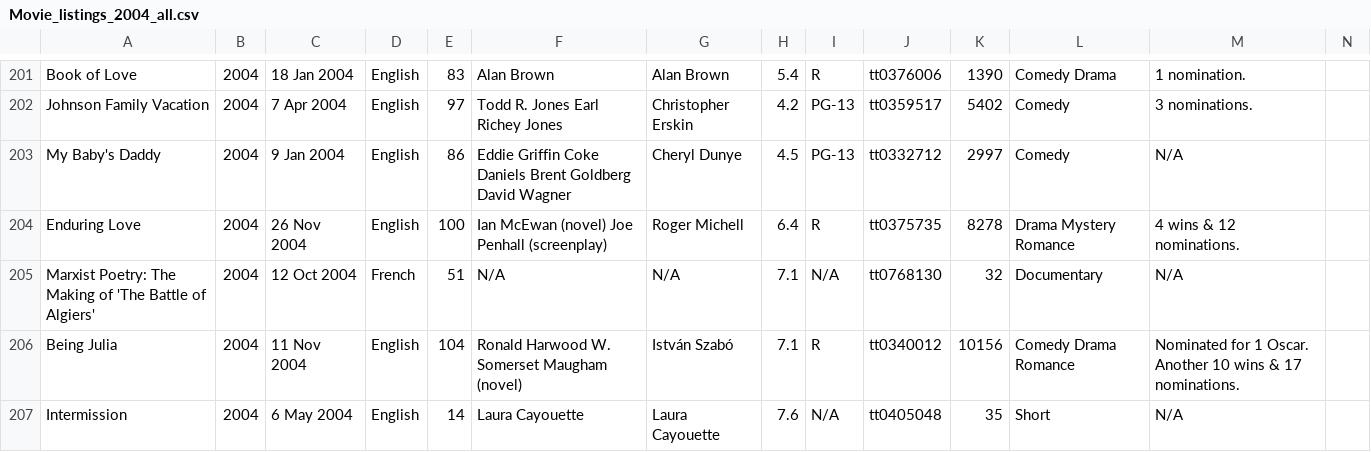
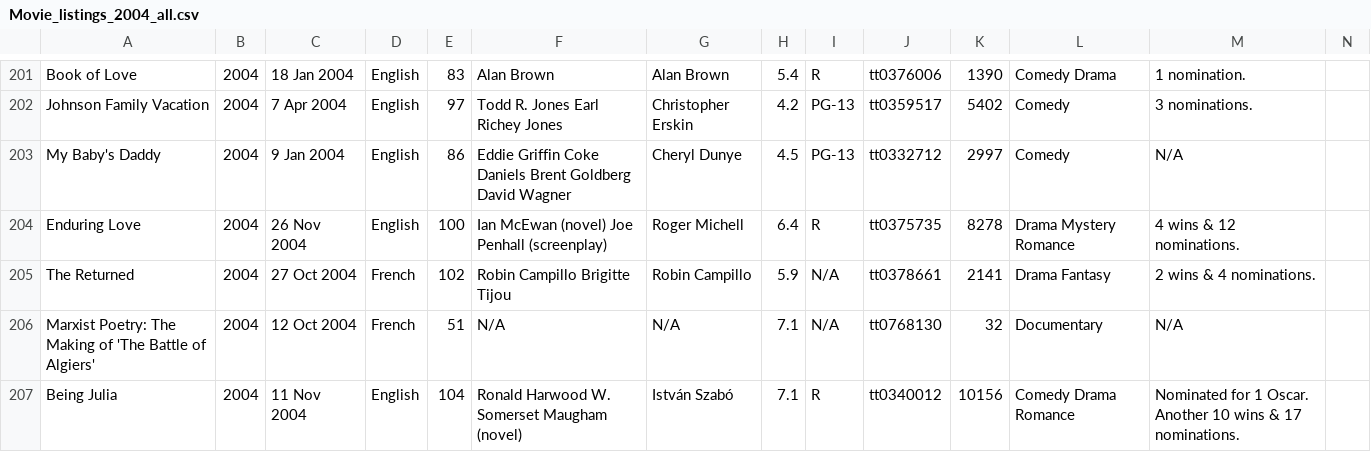
Before and after one commit to rohitx/Flop_or_not, a CSV file: Movie_listings_2004_all.csv, drawn as a sheet; only a part is shown, gaps mark what is left out; the shorter side is filled out with more unchanged rows; the diff names each change by its address in the sheet, - before the commit and + after, or states it on an @@ line.

```diff
--- a/Movie_listings_2004_all.csv
+++ b/Movie_listings_2004_all.csv
+row 205: The Returned | 2004 | 27 Oct 2004 | French | 102 | Robin Campillo Brigitte Tijou | Robin Campillo | 5.9 | N/A | tt0378661 | 2141 | Drama Fantasy | 2 wins & 4 nominations.
```
Also changed, not shown: Movie_listings_2005_all.csv, 11 other files.
